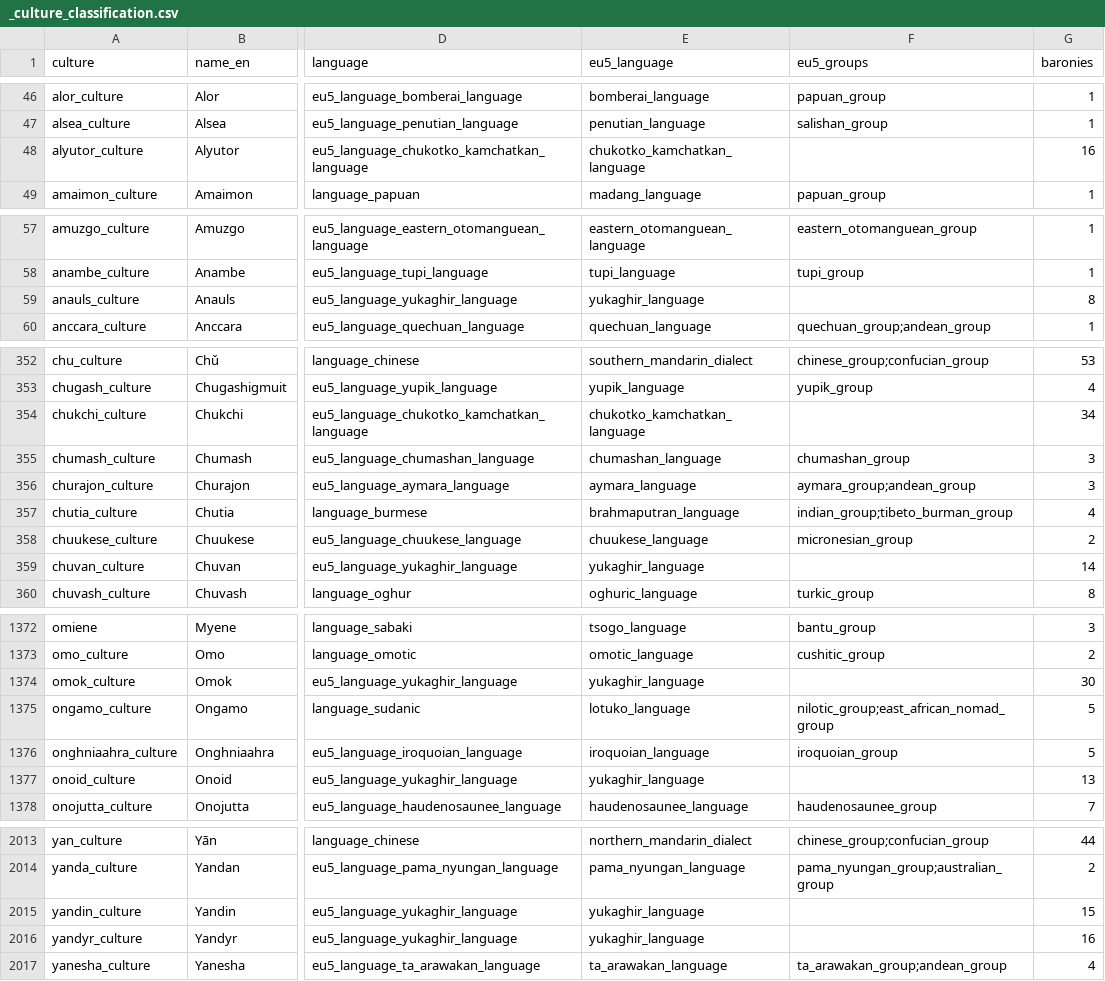
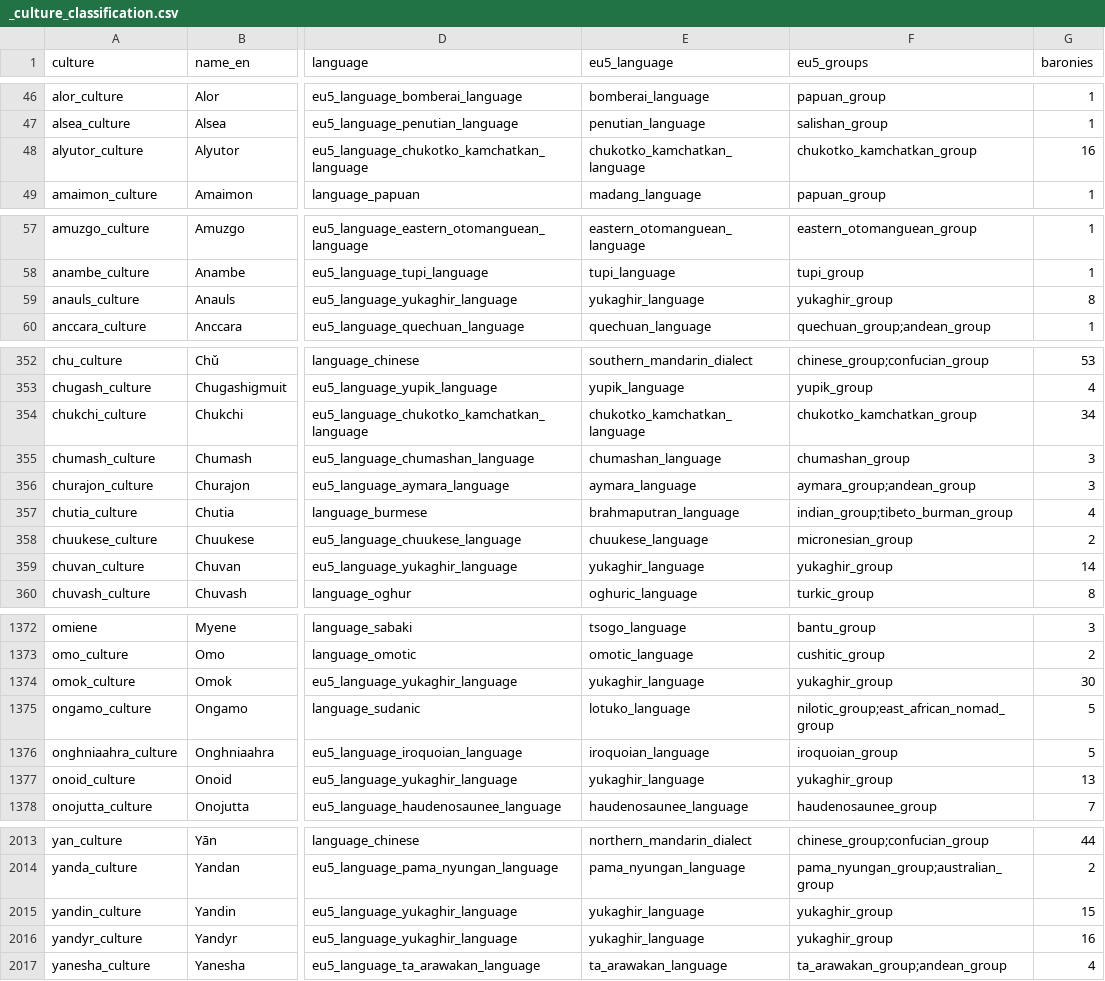
Before and after one commit to hathaway682/EU5_1337_to_ck3, a CSV file: gen_debug/_culture_classification.csv, drawn as a sheet; only a part is shown, gaps mark what is left out; the diff covers the shown part only; the diff names each change by its address in the sheet, - before the commit and + after, or states it on an @@ line.

```diff
--- a/gen_debug/_culture_classification.csv
+++ b/gen_debug/_culture_classification.csv
-F48 (eu5_groups): (empty)
+F48 (eu5_groups): chukotko_kamchatkan_group
-F59 (eu5_groups): (empty)
+F59 (eu5_groups): yukaghir_group
-F354 (eu5_groups): (empty)
+F354 (eu5_groups): chukotko_kamchatkan_group
-F359 (eu5_groups): (empty)
+F359 (eu5_groups): yukaghir_group
-F1374 (eu5_groups): (empty)
+F1374 (eu5_groups): yukaghir_group
-F1377 (eu5_groups): (empty)
+F1377 (eu5_groups): yukaghir_group
-F2015:F2016 (eu5_groups): (empty)
+F2015:F2016 (eu5_groups): yukaghir_group
```
Also changed, not shown: 23 edited cells elsewhere in this file, 28 other files.
